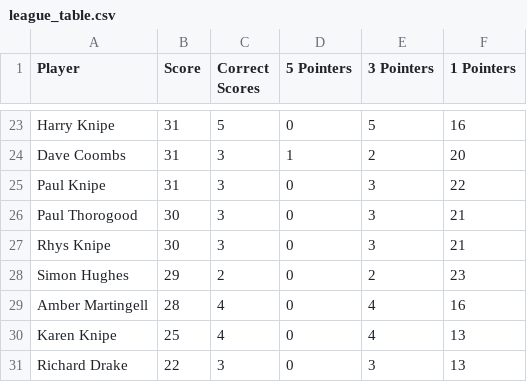
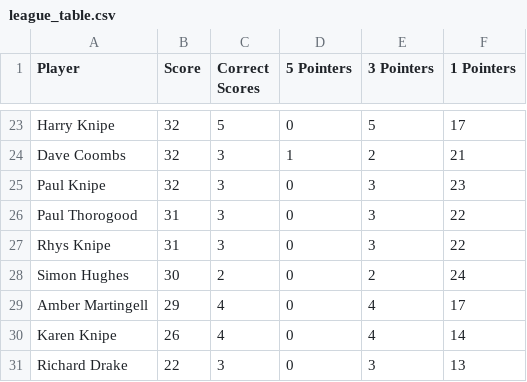
Before and after one commit to ps9786/pl-predictions, a CSV file: wc/league_table.csv, drawn as a sheet; only a part is shown, gaps mark what is left out; the diff covers the shown part only; the diff names each change by its address in the sheet, - before the commit and + after, or states it on an @@ line.

```diff
--- a/wc/league_table.csv
+++ b/wc/league_table.csv
-B23:B25 (Score): 31
+B23:B25 (Score): 32
-F23 (1 Pointers): 16
+F23 (1 Pointers): 17
-F24 (1 Pointers): 20
+F24 (1 Pointers): 21
-F25 (1 Pointers): 22
+F25 (1 Pointers): 23
-B26:B27 (Score): 30
+B26:B27 (Score): 31
-F26:F27 (1 Pointers): 21
+F26:F27 (1 Pointers): 22
-B28 (Score): 29
+B28 (Score): 30
-F28 (1 Pointers): 23
+F28 (1 Pointers): 24
-B29 (Score): 28
+B29 (Score): 29
-F29 (1 Pointers): 16
+F29 (1 Pointers): 17
-B30 (Score): 25
+B30 (Score): 26
-F30 (1 Pointers): 13
+F30 (1 Pointers): 14
```
Also changed, not shown: 2 added rows, 2 removed rows and 38 edited cells elsewhere in this file.
